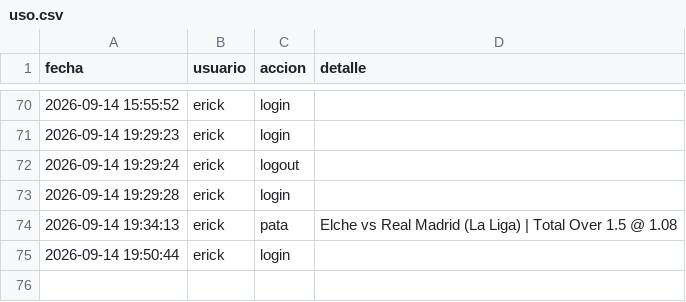
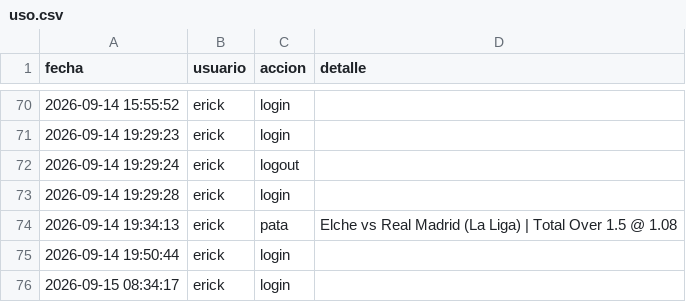
Before and after one commit to Erixfer98/laliga-modelo, a CSV file: uso.csv, drawn as a sheet; only a part is shown, gaps mark what is left out.

Commit message:
uso: erick login

```diff
--- a/uso.csv
+++ b/uso.csv
@@ -75 +75,2 @@ fecha,usuario,accion,detalle
 2026-09-14 19:50:44,erick,login,
+2026-09-15 08:34:17,erick,login,
```
